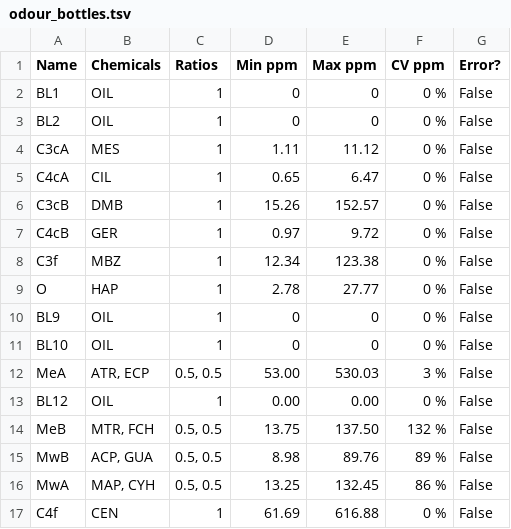
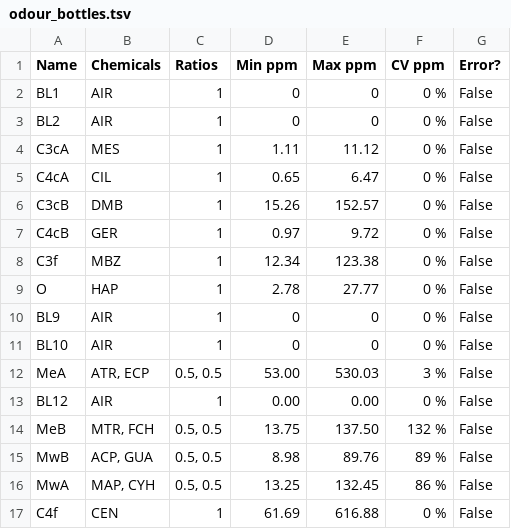
Before and after one commit to mkollo/AromaticDreamscapes, a TSV file: resources/odour_bottles.tsv, drawn as a sheet.

```diff
--- a/resources/odour_bottles.tsv
+++ b/resources/odour_bottles.tsv
@@ -1,4 +1,4 @@
 Name	Chemicals	Ratios	Min ppm	Max ppm	CV ppm	Error?
-BL1	OIL	1	0	0	0 %	False
-BL2	OIL	1	0	0	0 %	False
+BL1	AIR	1	0	0	0 %	False
+BL2	AIR	1	0	0	0 %	False
 C3cA	MES	1	1.11	11.12	0 %	False
@@ -9,6 +9,6 @@ C3f	MBZ	1	12.34	123.38	0 %	False
 O	HAP	1	2.78	27.77	0 %	False
-BL9	OIL	1	0	0	0 %	False
-BL10	OIL	1	0	0	0 %	False
+BL9	AIR	1	0	0	0 %	False
+BL10	AIR	1	0	0	0 %	False
 MeA	ATR, ECP	0.5, 0.5	53.00	530.03	3 %	False
-BL12	OIL	1	0.00	0.00	0 %	False
+BL12	AIR	1	0.00	0.00	0 %	False
 MeB	MTR, FCH	0.5, 0.5	13.75	137.50	132 %	False
```
Also changed, not shown: resources/odour_chemicals.tsv, 1 other file.
